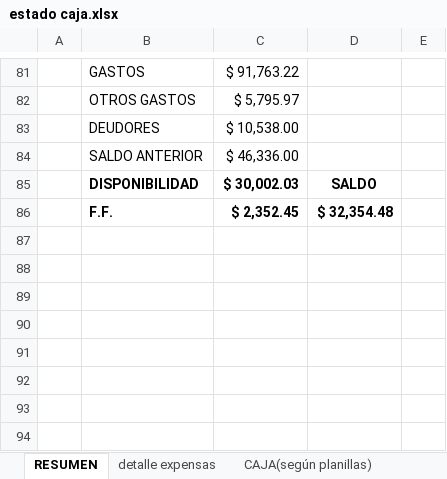
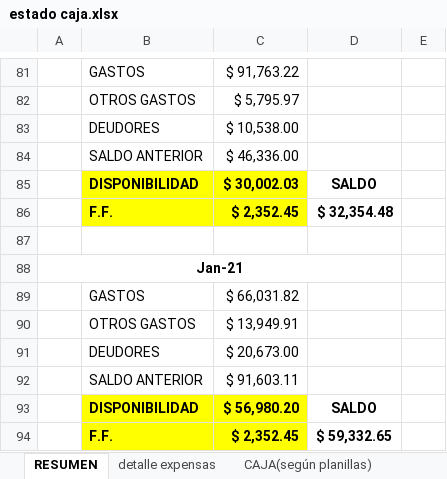
Before and after one commit to waltt1958/estadoCuentaItalia, an Excel workbook: estado caja.xlsx, sheet RESUMEN, drawn as a sheet; only a part is shown, gaps mark what is left out; values as stored, in another font and other column widths than the file's, no borders; charts and pictures not drawn; the diff names each change by its address in the sheet, - before the commit and + after, or states it on an @@ line.

```diff
--- a/estado caja.xlsx (sheet RESUMEN)
+++ b/estado caja.xlsx (sheet RESUMEN)
-B85:C86 fill: none
+B85:C86 fill: #FFFF00
+row 87: (empty)
+row 88: Jan-21
+row 89:  | GASTOS | $ 66,031.82
+row 90:  | OTROS GASTOS | $ 13,949.91
+row 91:  | DEUDORES | $ 20,673.00
+row 92:  | SALDO ANTERIOR | $ 91,603.11
+row 93:  | DISPONIBILIDAD | $ 56,980.20 | SALDO
+row 94:  | F.F. | $ 2,352.45 | $ 59,332.65
```
Also changed, not shown: charts or pictures, EXPENSAS EDIFICIO.xlsx, 1 other file.
